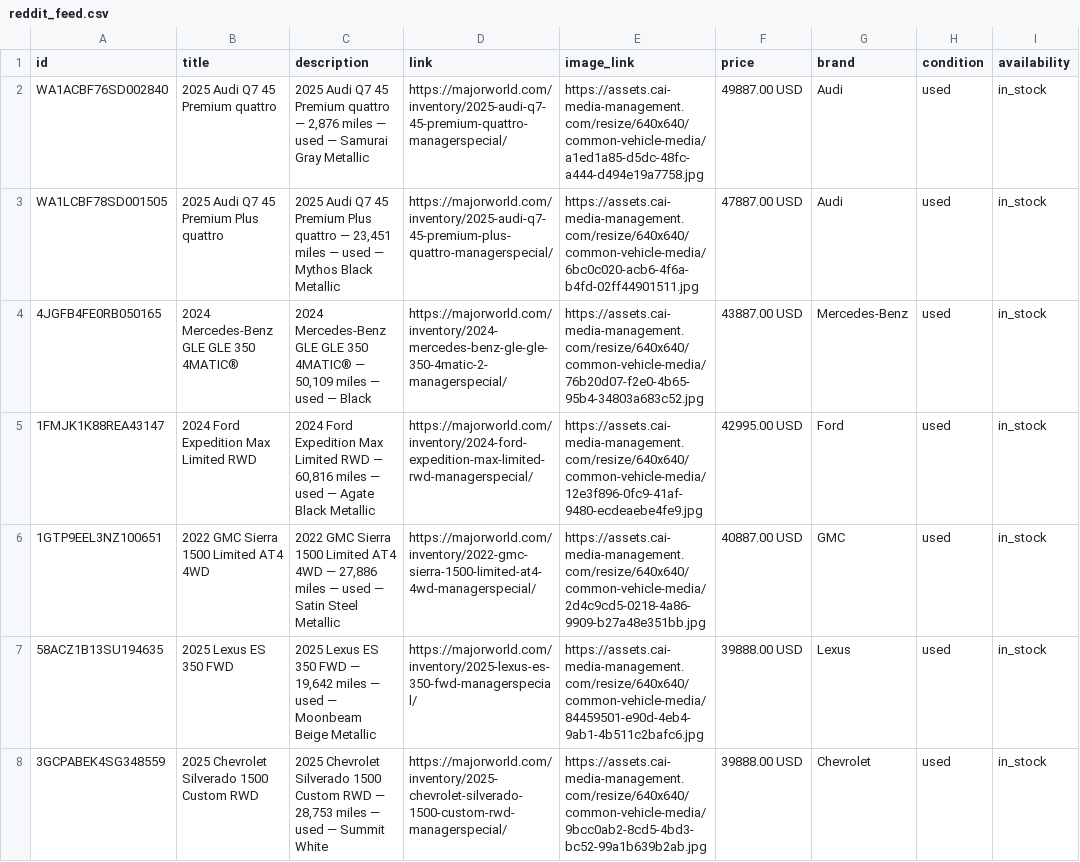
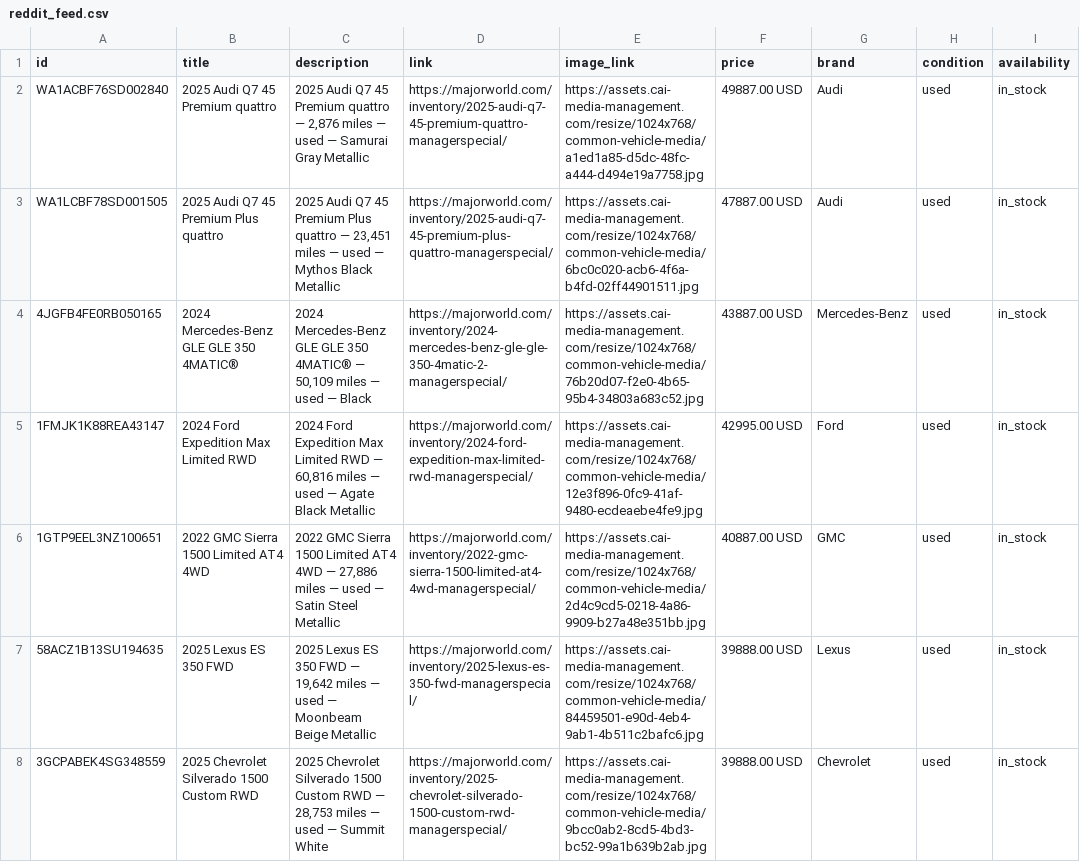
Before and after one commit to orenagassy/MW_feed, a CSV file: reddit_feed.csv, drawn as a sheet; only a part is shown; the diff covers the shown part only; the diff names each change by its address in the sheet, - before the commit and + after, or states it on an @@ line.

Commit message:
Feed update 2026-08-17 18:00 UTC

```diff
--- a/reddit_feed.csv
+++ b/reddit_feed.csv
-E2 (image_link): https://assets.cai-media-management.com/resize/640x640/common-vehicle-media/a1ed1a85-d5dc-48fc-a444-d494e19a7758.jpg
+E2 (image_link): https://assets.cai-media-management.com/resize/1024x768/common-vehicle-media/a1ed1a85-d5dc-48fc-a444-d494e19a7758.jpg
-E3 (image_link): https://assets.cai-media-management.com/resize/640x640/common-vehicle-media/6bc0c020-acb6-4f6a-b4fd-02ff44901511.jpg
+E3 (image_link): https://assets.cai-media-management.com/resize/1024x768/common-vehicle-media/6bc0c020-acb6-4f6a-b4fd-02ff44901511.jpg
-E4 (image_link): https://assets.cai-media-management.com/resize/640x640/common-vehicle-media/76b20d07-f2e0-4b65-95b4-34803a683c52.jpg
+E4 (image_link): https://assets.cai-media-management.com/resize/1024x768/common-vehicle-media/76b20d07-f2e0-4b65-95b4-34803a683c52.jpg
-E5 (image_link): https://assets.cai-media-management.com/resize/640x640/common-vehicle-media/12e3f896-0fc9-41af-9480-ecdeaebe4fe9.jpg
+E5 (image_link): https://assets.cai-media-management.com/resize/1024x768/common-vehicle-media/12e3f896-0fc9-41af-9480-ecdeaebe4fe9.jpg
-E6 (image_link): https://assets.cai-media-management.com/resize/640x640/common-vehicle-media/2d4c9cd5-0218-4a86-9909-b27a48e351bb.jpg
+E6 (image_link): https://assets.cai-media-management.com/resize/1024x768/common-vehicle-media/2d4c9cd5-0218-4a86-9909-b27a48e351bb.jpg
-E7 (image_link): https://assets.cai-media-management.com/resize/640x640/common-vehicle-media/84459501-e90d-4eb4-9ab1-4b511c2bafc6.jpg
+E7 (image_link): https://assets.cai-media-management.com/resize/1024x768/common-vehicle-media/84459501-e90d-4eb4-9ab1-4b511c2bafc6.jpg
-E8 (image_link): https://assets.cai-media-management.com/resize/640x640/common-vehicle-media/9bcc0ab2-8cd5-4bd3-bc52-99a1b639b2ab.jpg
+E8 (image_link): https://assets.cai-media-management.com/resize/1024x768/common-vehicle-media/9bcc0ab2-8cd5-4bd3-bc52-99a1b639b2ab.jpg
```
Also changed, not shown: 43 edited cells elsewhere in this file.
